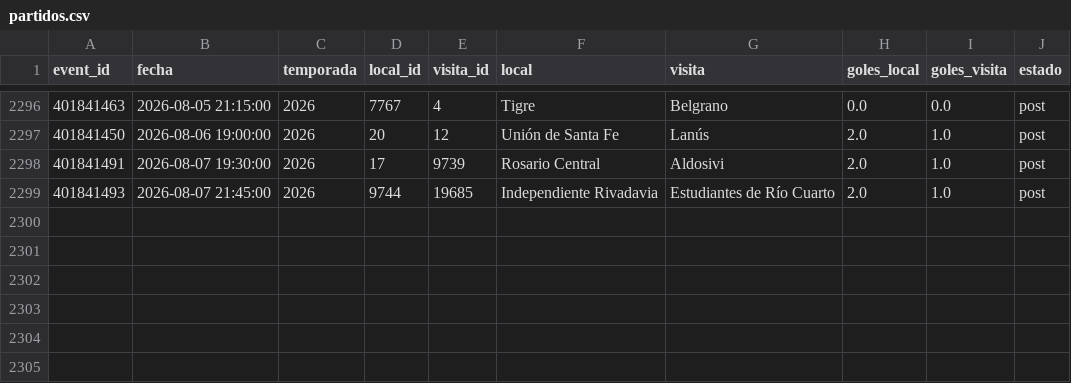
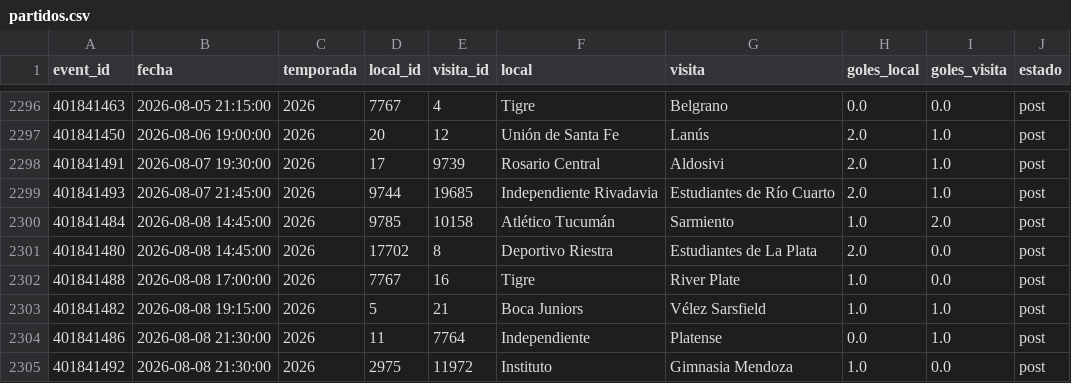
Before and after one commit to Pacortes2021/fifa-2026-hybrid-forecast, a CSV file: arg/data/partidos.csv, drawn as a sheet; only a part is shown, gaps mark what is left out.

```diff
--- a/arg/data/partidos.csv
+++ b/arg/data/partidos.csv
@@ -2299 +2299,7 @@ event_id,fecha,temporada,local_id,visita_id,local,visita,goles_local,goles_visit
 401841493,2026-08-07 21:45:00,2026,9744,19685,Independiente Rivadavia,Estudiantes de Río Cuarto,2.0,1.0,post
+401841484,2026-08-08 14:45:00,2026,9785,10158,Atlético Tucumán,Sarmiento,1.0,2.0,post
+401841480,2026-08-08 14:45:00,2026,17702,8,Deportivo Riestra,Estudiantes de La Plata,2.0,0.0,post
+401841488,2026-08-08 17:00:00,2026,7767,16,Tigre,River Plate,1.0,0.0,post
+401841482,2026-08-08 19:15:00,2026,5,21,Boca Juniors,Vélez Sarsfield,1.0,1.0,post
+401841486,2026-08-08 21:30:00,2026,11,7764,Independiente,Platense,0.0,1.0,post
+401841492,2026-08-08 21:30:00,2026,2975,11972,Instituto,Gimnasia Mendoza,1.0,0.0,post
```
Also changed, not shown: arg/data/fixture.csv, bra/data/fixture.csv, 3 other files.
